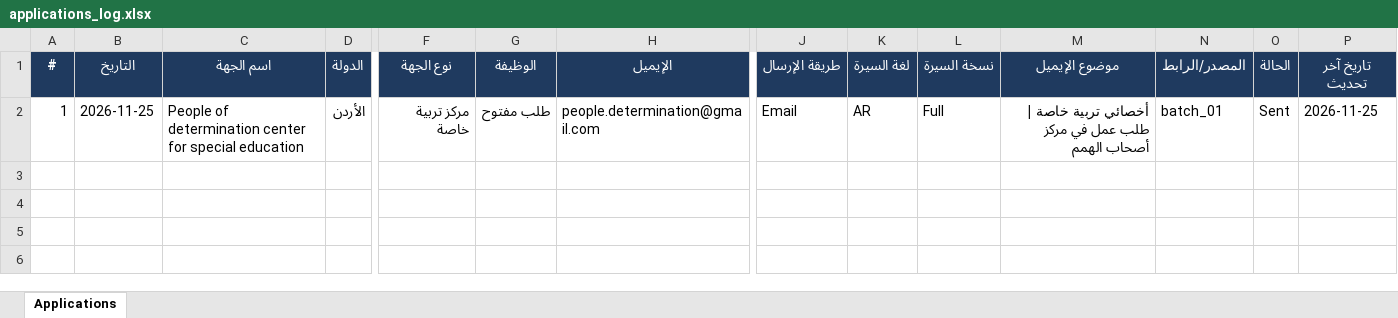
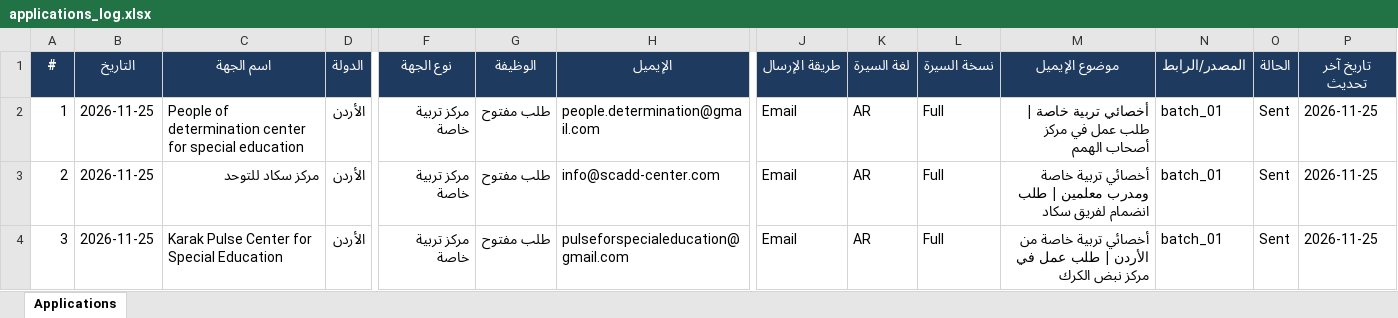
Before and after one commit to apptawfeer-blip/Job-application-11, an Excel workbook: output/applications_log.xlsx, sheet Applications, drawn as a sheet; only a part is shown, gaps mark what is left out; values as stored, in another font and other column widths than the file's, no borders; rows hold the shown columns only; the diff covers the shown part only; the diff names each change by its address in the sheet, - before the commit and + after, or states it on an @@ line.

```diff
--- a/output/applications_log.xlsx (sheet Applications)
+++ b/output/applications_log.xlsx (sheet Applications)
+row 3: 2 | 2026-11-25 | مركز سكاد للتوحد | الأردن | مركز تربية خاصة | طلب مفتوح | info@scadd-center.com | Email | AR | Full | أخصائي تربية خاصة ومدرب معلمين | طلب انضمام لفريق سكاد | batch_01 | Sent | 2026-11-25
+row 4: 3 | 2026-11-25 | Karak Pulse Center for Special Education | الأردن | مركز تربية خاصة | طلب مفتوح | pulseforspecialeducation@gmail.com | Email | AR | Full | أخصائي تربية خاصة من الأردن | طلب عمل في مركز نبض الكرك | batch_01 | Sent | 2026-11-25
```
Also changed, not shown: 1 added row elsewhere in this sheet, output/saved_for_later.xlsx, output/targets/Targets_Jordan.xlsx, 16 other files.
